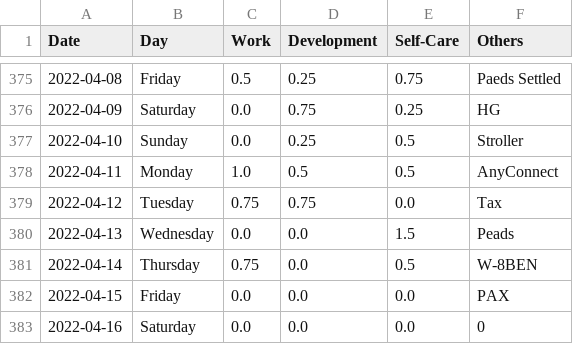
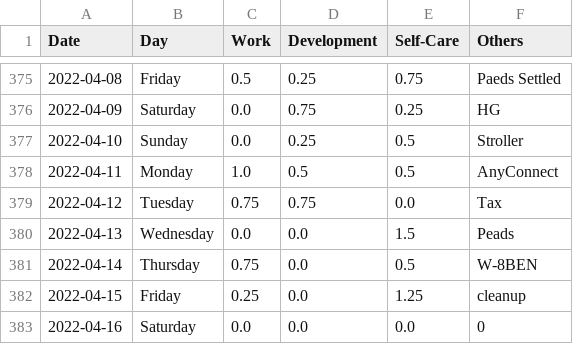
Before and after one commit to krystinli/Time_Management, a CSV file: data/data2.csv, drawn as a sheet; only a part is shown, gaps mark what is left out.

```diff
--- a/data/data2.csv
+++ b/data/data2.csv
@@ -381,3 +381,3 @@ Date,Day,Work,Development,Self-Care,Others
 2022-04-14,Thursday,0.75,0.0,0.5,W-8BEN
-2022-04-15,Friday,0.0,0.0,0.0,PAX
+2022-04-15,Friday,0.25,0.0,1.25,cleanup
 2022-04-16,Saturday,0.0,0.0,0.0,0
```
Also changed, not shown: 4 other files.
